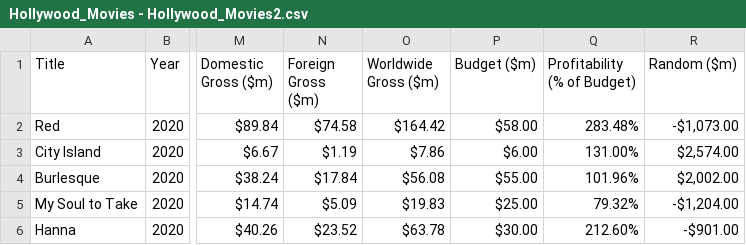
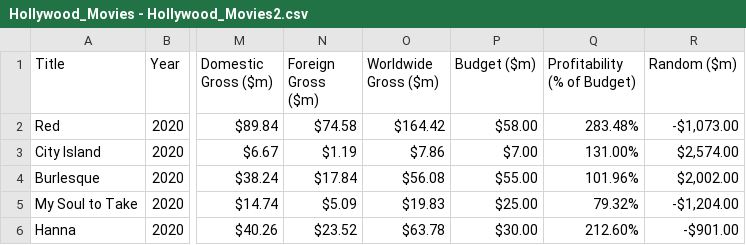
Before and after one commit to addie-stewart/datasource-repo, a CSV file: Hollywood_Movies - Hollywood_Movies2.csv, drawn as a sheet; only a part is shown, gaps mark what is left out; the diff names each change by its address in the sheet, - before the commit and + after, or states it on an @@ line.

Commit message:
Make change to Hollywood movies

```diff
--- a/Hollywood_Movies - Hollywood_Movies2.csv
+++ b/Hollywood_Movies - Hollywood_Movies2.csv
-P3 (Budget ($m)): $6.00
+P3 (Budget ($m)): $7.00
```
